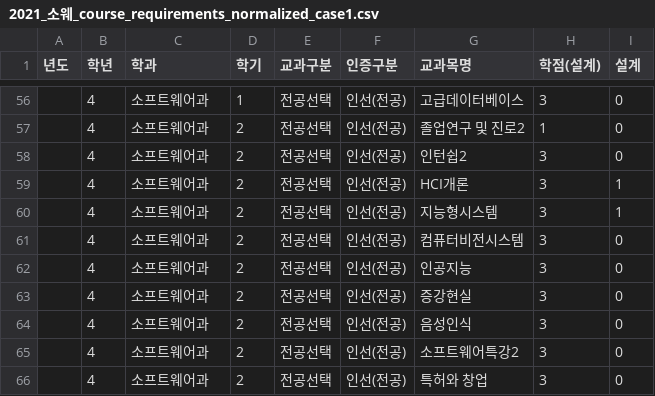
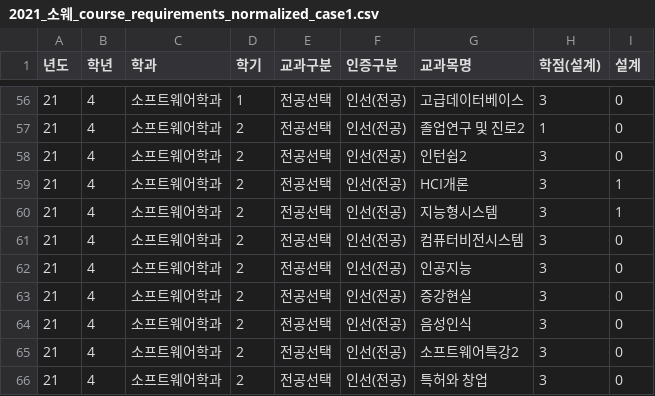
Before and after one commit to Sejong-Java-Study/Gonghak_And_Courses_Python_Crawl, a CSV file: gonghak_crawl/gonghak_result_archive/소웨/2021_소웨_course_requirements_normalized_case1.csv, drawn as a sheet; only a part is shown, gaps mark what is left out; the diff covers the shown part only.

Commit message:
docs: 소웨
소프트웨어과 -> 소프트웨어학과 수정

```diff
--- a/gonghak_crawl/gonghak_result_archive/소웨/2021_소웨_course_requirements_normalized_case1.csv
+++ b/gonghak_crawl/gonghak_result_archive/소웨/2021_소웨_course_requirements_normalized_case1.csv
@@ -56,11 +56,11 @@
-,4,소프트웨어과,1,전공선택,인선(전공),고급데이터베이스,3,0
-,4,소프트웨어과,2,전공선택,인선(전공),졸업연구 및 진로2,1,0
-,4,소프트웨어과,2,전공선택,인선(전공),인턴쉽2,3,0
-,4,소프트웨어과,2,전공선택,인선(전공),HCI개론,3,1
-,4,소프트웨어과,2,전공선택,인선(전공),지능형시스템,3,1
-,4,소프트웨어과,2,전공선택,인선(전공),컴퓨터비전시스템,3,0
-,4,소프트웨어과,2,전공선택,인선(전공),인공지능,3,0
-,4,소프트웨어과,2,전공선택,인선(전공),증강현실,3,0
-,4,소프트웨어과,2,전공선택,인선(전공),음성인식,3,0
-,4,소프트웨어과,2,전공선택,인선(전공),소프트웨어특강2,3,0
-,4,소프트웨어과,2,전공선택,인선(전공),특허와 창업,3,0
+21,4,소프트웨어학과,1,전공선택,인선(전공),고급데이터베이스,3,0
+21,4,소프트웨어학과,2,전공선택,인선(전공),졸업연구 및 진로2,1,0
+21,4,소프트웨어학과,2,전공선택,인선(전공),인턴쉽2,3,0
+21,4,소프트웨어학과,2,전공선택,인선(전공),HCI개론,3,1
+21,4,소프트웨어학과,2,전공선택,인선(전공),지능형시스템,3,1
+21,4,소프트웨어학과,2,전공선택,인선(전공),컴퓨터비전시스템,3,0
+21,4,소프트웨어학과,2,전공선택,인선(전공),인공지능,3,0
+21,4,소프트웨어학과,2,전공선택,인선(전공),증강현실,3,0
+21,4,소프트웨어학과,2,전공선택,인선(전공),음성인식,3,0
+21,4,소프트웨어학과,2,전공선택,인선(전공),소프트웨어특강2,3,0
+21,4,소프트웨어학과,2,전공선택,인선(전공),특허와 창업,3,0
```
Also changed, not shown: 108 edited cells elsewhere in this file, gonghak_crawl/gonghak_result_archive/소웨/2019_소웨_course_requirements_normalized_case1.csv, gonghak_crawl/gonghak_result_archive/소웨/2020_소웨_course_requirements_normalized_case1.csv, 5 other files.
